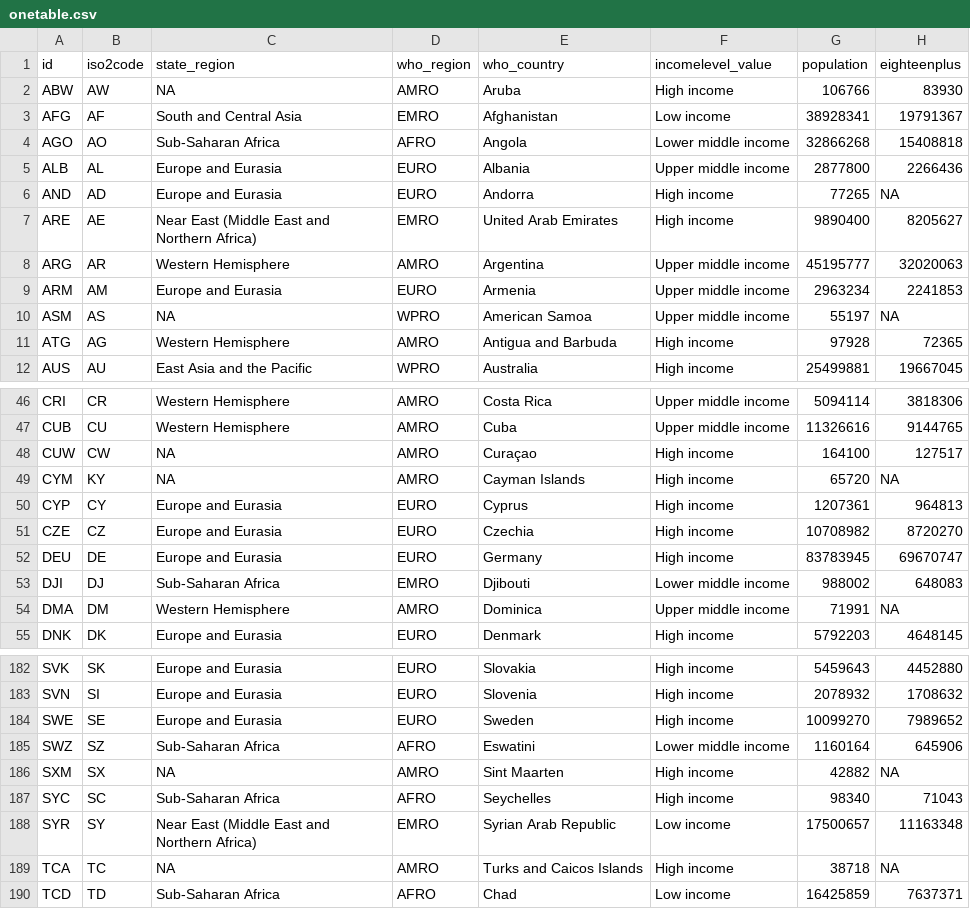
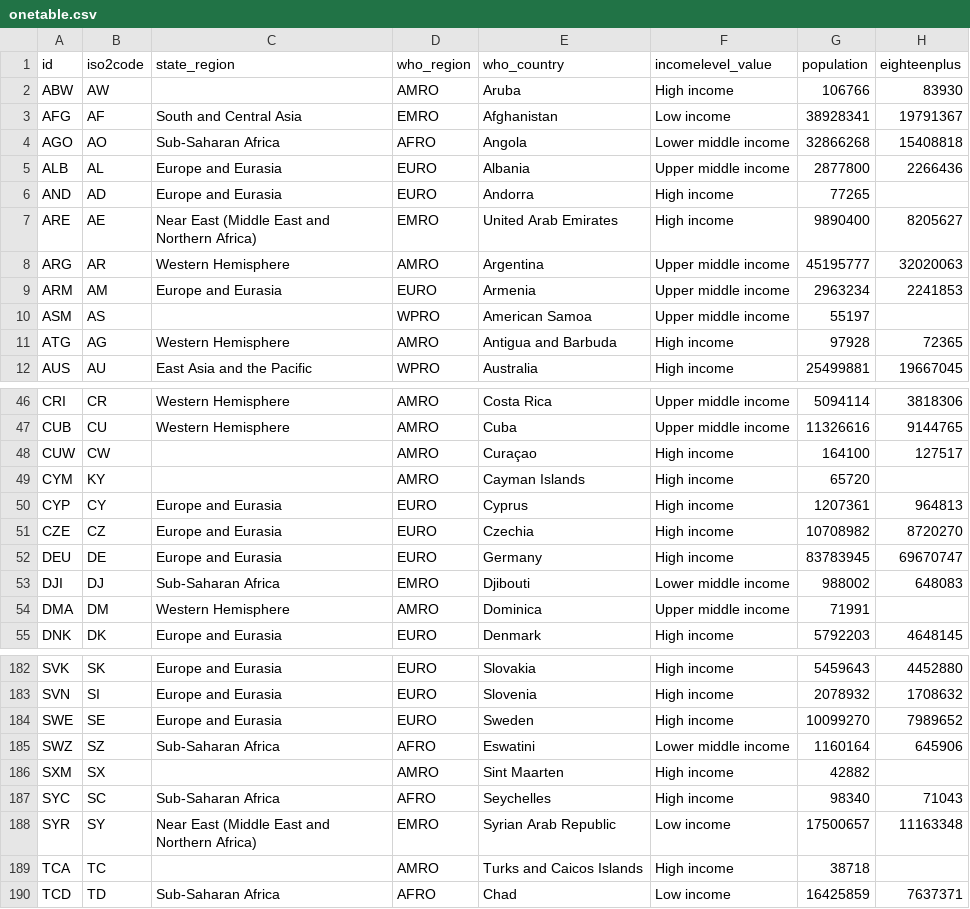
Before and after one commit to CDCgov/SaviR, a CSV file: onetable.csv, drawn as a sheet; only a part is shown, gaps mark what is left out; the diff covers the shown part only.

```diff
--- a/onetable.csv
+++ b/onetable.csv
@@ -1,3 +1,3 @@
 "id","iso2code","state_region","who_region","who_country","incomelevel_value","population","eighteenplus"
-"ABW","AW",NA,"AMRO","Aruba","High income",106766,83930
+"ABW","AW",,"AMRO","Aruba","High income",106766,83930
 "AFG","AF","South and Central Asia","EMRO","Afghanistan","Low income",38928341,19791367
@@ -5,3 +5,3 @@
 "ALB","AL","Europe and Eurasia","EURO","Albania","Upper middle income",2877800,2266436
-"AND","AD","Europe and Eurasia","EURO","Andorra","High income",77265,NA
+"AND","AD","Europe and Eurasia","EURO","Andorra","High income",77265,
 "ARE","AE","Near East (Middle East and Northern Africa)","EMRO","United Arab Emirates","High income",9890400,8205627
@@ -9,3 +9,3 @@
 "ARM","AM","Europe and Eurasia","EURO","Armenia","Upper middle income",2963234,2241853
-"ASM","AS",NA,"WPRO","American Samoa","Upper middle income",55197,NA
+"ASM","AS",,"WPRO","American Samoa","Upper middle income",55197,
 "ATG","AG","Western Hemisphere","AMRO","Antigua and Barbuda","High income",97928,72365
@@ -47,4 +47,4 @@
 "CUB","CU","Western Hemisphere","AMRO","Cuba","Upper middle income",11326616,9144765
-"CUW","CW",NA,"AMRO","Curaçao","High income",164100,127517
-"CYM","KY",NA,"AMRO","Cayman Islands","High income",65720,NA
+"CUW","CW",,"AMRO","Curaçao","High income",164100,127517
+"CYM","KY",,"AMRO","Cayman Islands","High income",65720,
 "CYP","CY","Europe and Eurasia","EURO","Cyprus","High income",1207361,964813
@@ -53,3 +53,3 @@
 "DJI","DJ","Sub-Saharan Africa","EMRO","Djibouti","Lower middle income",988002,648083
-"DMA","DM","Western Hemisphere","AMRO","Dominica","Upper middle income",71991,NA
+"DMA","DM","Western Hemisphere","AMRO","Dominica","Upper middle income",71991,
 "DNK","DK","Europe and Eurasia","EURO","Denmark","High income",5792203,4648145
@@ -185,6 +185,6 @@
 "SWZ","SZ","Sub-Saharan Africa","AFRO","Eswatini","Lower middle income",1160164,645906
-"SXM","SX",NA,"AMRO","Sint Maarten","High income",42882,NA
+"SXM","SX",,"AMRO","Sint Maarten","High income",42882,
 "SYC","SC","Sub-Saharan Africa","AFRO","Seychelles","High income",98340,71043
 "SYR","SY","Near East (Middle East and Northern Africa)","EMRO","Syrian Arab Republic","Low income",17500657,11163348
-"TCA","TC",NA,"AMRO","Turks and Caicos Islands","High income",38718,NA
+"TCA","TC",,"AMRO","Turks and Caicos Islands","High income",38718,
 "TCD","TD","Sub-Saharan Africa","AFRO","Chad","Low income",16425859,7637371
```
Also changed, not shown: 90 edited cells elsewhere in this file.
